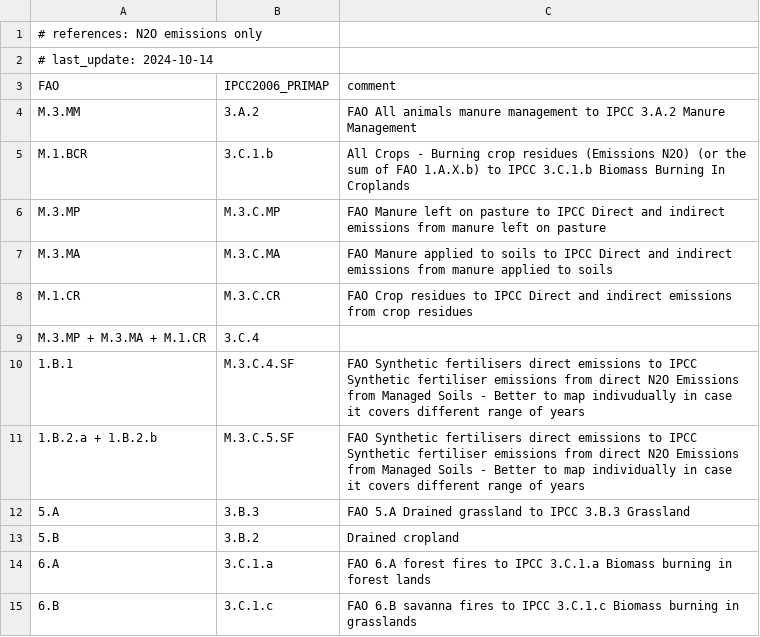
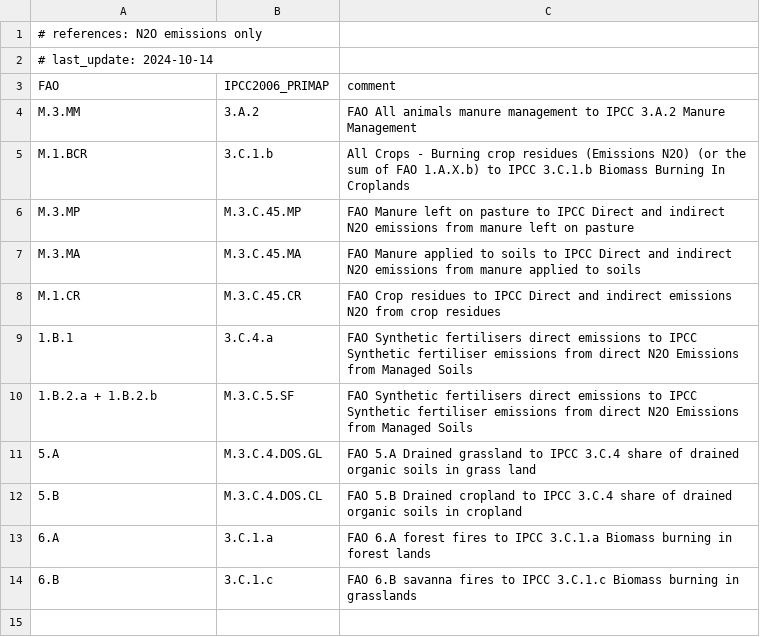
Before and after one commit to primap-community/FAOSTAT_data_primap, a CSV file: conv_FAO_IPPCC2006_PRIMAP_N2O.csv, drawn as a sheet.

```diff
--- a/conv_FAO_IPPCC2006_PRIMAP_N2O.csv
+++ b/conv_FAO_IPPCC2006_PRIMAP_N2O.csv
@@ -5,10 +5,9 @@ M.3.MM, 3.A.2, FAO All animals manure management to IPCC 3.A.2 Manure Management
 M.1.BCR, 3.C.1.b, All Crops - Burning crop residues (Emissions N2O) (or the sum of FAO 1.A.X.b) to IPCC 3.C.1.b Biomass Burning In Croplands
-M.3.MP, M.3.C.MP, FAO Manure left on pasture to IPCC Direct and indirect emissions from manure left on pasture
-M.3.MA, M.3.C.MA, FAO Manure applied to soils to IPCC Direct and indirect emissions from manure applied to soils
-M.1.CR, M.3.C.CR, FAO Crop residues to IPCC Direct and indirect emissions from crop residues
-M.3.MP + M.3.MA + M.1.CR, 3.C.4
-1.B.1,M.3.C.4.SF, FAO Synthetic fertilisers direct emissions to IPCC Synthetic fertiliser emissions from direct N2O Emissions from Managed Soils - Better to map indivudually in case it covers different range of years
-1.B.2.a + 1.B.2.b,M.3.C.5.SF, FAO Synthetic fertilisers direct emissions to IPCC Synthetic fertiliser emissions from direct N2O Emissions from Managed Soils - Better to map individually in case it covers different range of years
-5.A,3.B.3,FAO 5.A Drained grassland to IPCC 3.B.3 Grassland
-5.B,3.B.2,Drained cropland
+M.3.MP, M.3.C.45.MP, FAO Manure left on pasture to IPCC Direct and indirect N2O emissions from manure left on pasture
+M.3.MA, M.3.C.45.MA, FAO Manure applied to soils to IPCC Direct and indirect N2O emissions from manure applied to soils
+M.1.CR, M.3.C.45.CR, FAO Crop residues to IPCC Direct and indirect emissions N2O from crop residues
+1.B.1,3.C.4.a, FAO Synthetic fertilisers direct emissions to IPCC Synthetic fertiliser emissions from direct N2O Emissions from Managed Soils
+1.B.2.a + 1.B.2.b,M.3.C.5.SF, FAO Synthetic fertilisers direct emissions to IPCC Synthetic fertiliser emissions from direct N2O Emissions from Managed Soils
+5.A,M.3.C.4.DOS.GL,FAO 5.A Drained grassland to IPCC 3.C.4 share of drained organic soils in grass land
+5.B,M.3.C.4.DOS.CL,FAO 5.B Drained cropland to IPCC 3.C.4 share of drained organic soils in cropland
 6.A,3.C.1.a, FAO 6.A forest fires to IPCC 3.C.1.a Biomass burning in forest lands
```
Also changed, not shown: 1 other file.
